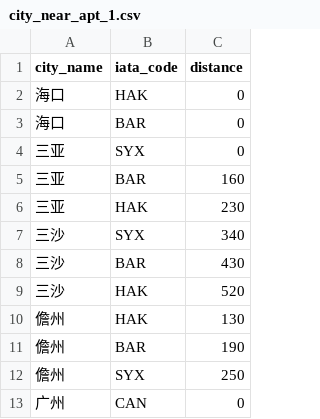
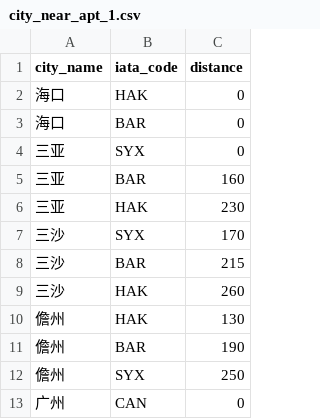
Before and after one commit to kiangyeeo/FudanAir, a CSV file: demo_data/city_near_apt_1.csv, drawn as a sheet; only a part is shown.

```diff
--- a/demo_data/city_near_apt_1.csv
+++ b/demo_data/city_near_apt_1.csv
@@ -6,5 +6,5 @@
 三亚,HAK,230
-三沙,SYX,340
-三沙,BAR,430
-三沙,HAK,520
+三沙,SYX,170
+三沙,BAR,215
+三沙,HAK,260
 儋州,HAK,130
```
Also changed, not shown: demo_data/airports.csv, demo_data/cities.csv, 19 other files.
